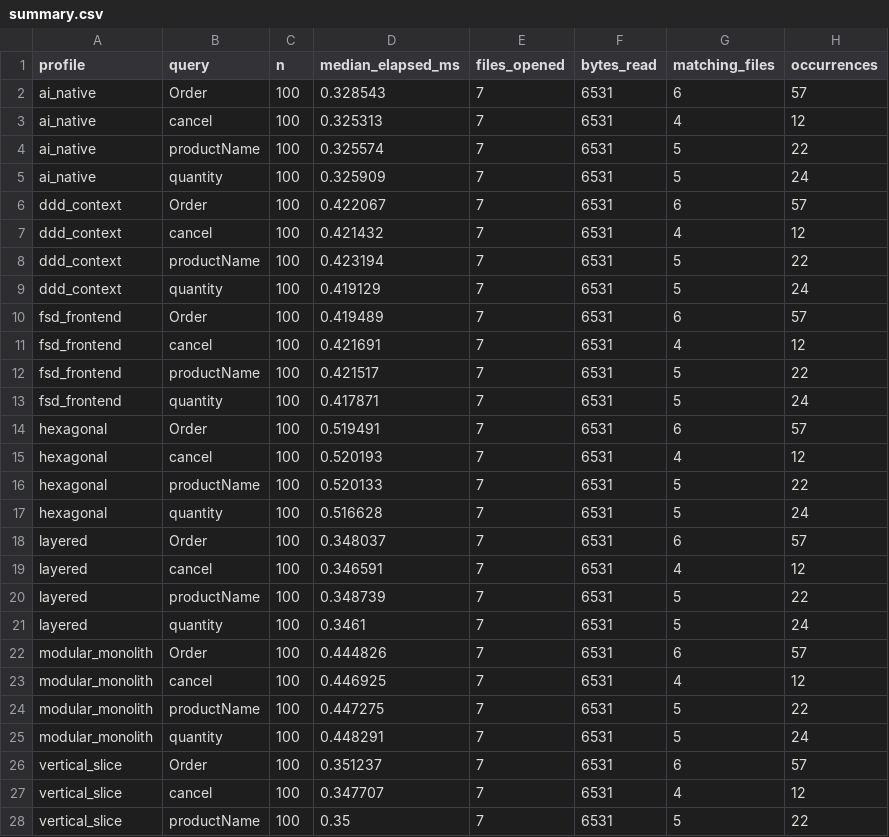
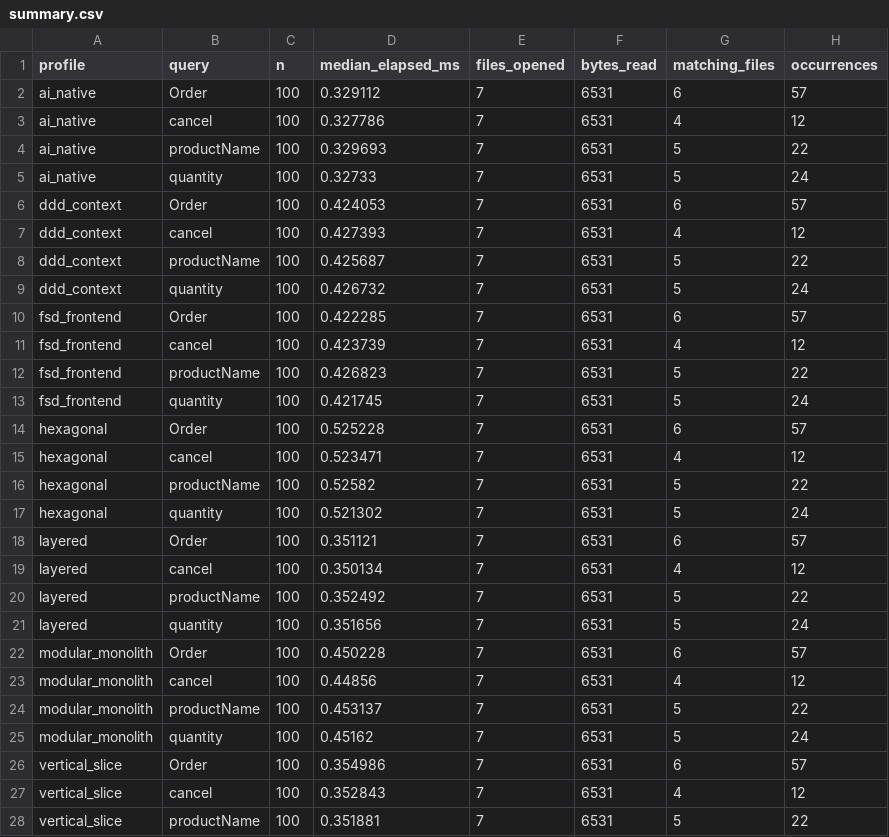
Before and after one commit to issac-52/AI-Native-Architecture, a CSV file: results/latest/summary.csv, drawn as a sheet; only a part is shown; the diff covers the shown part only.

```diff
--- a/results/latest/summary.csv
+++ b/results/latest/summary.csv
@@ -1,28 +1,28 @@
 profile,query,n,median_elapsed_ms,files_opened,bytes_read,matching_files,occurrences
-ai_native,Order,100,0.328543,7,6531,6,57
-ai_native,cancel,100,0.325313,7,6531,4,12
-ai_native,productName,100,0.325574,7,6531,5,22
-ai_native,quantity,100,0.325909,7,6531,5,24
-ddd_context,Order,100,0.422067,7,6531,6,57
-ddd_context,cancel,100,0.421432,7,6531,4,12
-ddd_context,productName,100,0.423194,7,6531,5,22
-ddd_context,quantity,100,0.419129,7,6531,5,24
-fsd_frontend,Order,100,0.419489,7,6531,6,57
-fsd_frontend,cancel,100,0.421691,7,6531,4,12
-fsd_frontend,productName,100,0.421517,7,6531,5,22
-fsd_frontend,quantity,100,0.417871,7,6531,5,24
-hexagonal,Order,100,0.519491,7,6531,6,57
-hexagonal,cancel,100,0.520193,7,6531,4,12
-hexagonal,productName,100,0.520133,7,6531,5,22
-hexagonal,quantity,100,0.516628,7,6531,5,24
-layered,Order,100,0.348037,7,6531,6,57
-layered,cancel,100,0.346591,7,6531,4,12
-layered,productName,100,0.348739,7,6531,5,22
-layered,quantity,100,0.3461,7,6531,5,24
-modular_monolith,Order,100,0.444826,7,6531,6,57
-modular_monolith,cancel,100,0.446925,7,6531,4,12
-modular_monolith,productName,100,0.447275,7,6531,5,22
-modular_monolith,quantity,100,0.448291,7,6531,5,24
-vertical_slice,Order,100,0.351237,7,6531,6,57
-vertical_slice,cancel,100,0.347707,7,6531,4,12
-vertical_slice,productName,100,0.35,7,6531,5,22
+ai_native,Order,100,0.329112,7,6531,6,57
+ai_native,cancel,100,0.327786,7,6531,4,12
+ai_native,productName,100,0.329693,7,6531,5,22
+ai_native,quantity,100,0.32733,7,6531,5,24
+ddd_context,Order,100,0.424053,7,6531,6,57
+ddd_context,cancel,100,0.427393,7,6531,4,12
+ddd_context,productName,100,0.425687,7,6531,5,22
+ddd_context,quantity,100,0.426732,7,6531,5,24
+fsd_frontend,Order,100,0.422285,7,6531,6,57
+fsd_frontend,cancel,100,0.423739,7,6531,4,12
+fsd_frontend,productName,100,0.426823,7,6531,5,22
+fsd_frontend,quantity,100,0.421745,7,6531,5,24
+hexagonal,Order,100,0.525228,7,6531,6,57
+hexagonal,cancel,100,0.523471,7,6531,4,12
+hexagonal,productName,100,0.52582,7,6531,5,22
+hexagonal,quantity,100,0.521302,7,6531,5,24
+layered,Order,100,0.351121,7,6531,6,57
+layered,cancel,100,0.350134,7,6531,4,12
+layered,productName,100,0.352492,7,6531,5,22
+layered,quantity,100,0.351656,7,6531,5,24
+modular_monolith,Order,100,0.450228,7,6531,6,57
+modular_monolith,cancel,100,0.44856,7,6531,4,12
+modular_monolith,productName,100,0.453137,7,6531,5,22
+modular_monolith,quantity,100,0.45162,7,6531,5,24
+vertical_slice,Order,100,0.354986,7,6531,6,57
+vertical_slice,cancel,100,0.352843,7,6531,4,12
+vertical_slice,productName,100,0.351881,7,6531,5,22
```
Also changed, not shown: 1 edited cell elsewhere in this file, results/latest/raw.csv, 3 other files.
